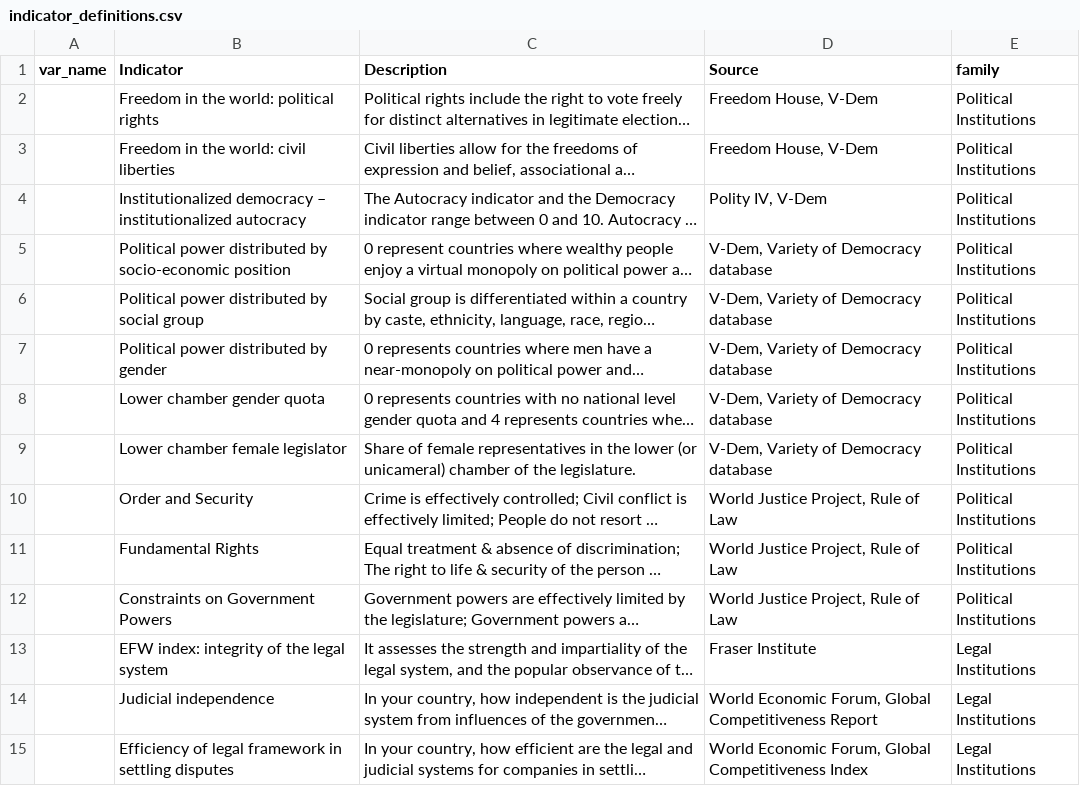
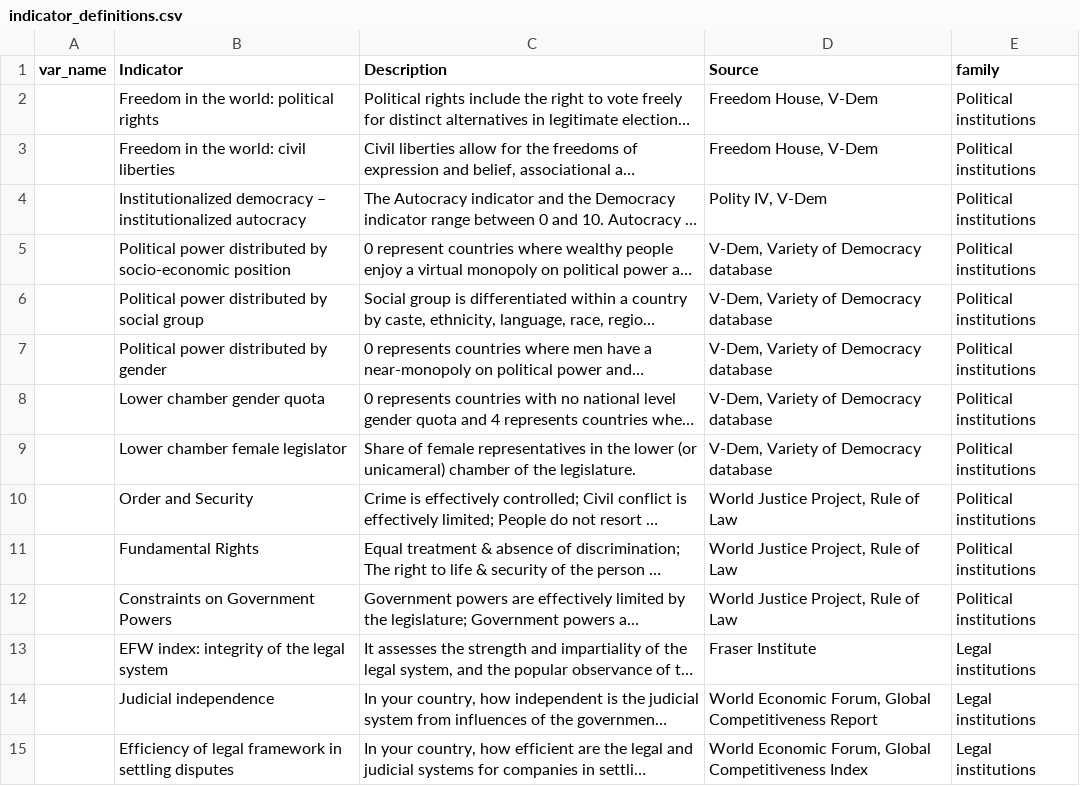
Before and after one commit to worldbank/institutional-assessment-dashboard, a CSV file: data/data_raw/indicator_definitions.csv, drawn as a sheet; only a part is shown; long unchanged cells end in …; the diff covers the shown part only; the diff names each change by its address in the sheet, - before the commit and + after, or states it on an @@ line.

Commit message:
update family names

```diff
--- a/data/data_raw/indicator_definitions.csv
+++ b/data/data_raw/indicator_definitions.csv
-E2:E12 (family): Political Institutions
+E2:E12 (family): Political institutions
-E13:E15 (family): Legal Institutions
+E13:E15 (family): Legal institutions
```
Also changed, not shown: 30 edited cells elsewhere in this file, 2 other files.
